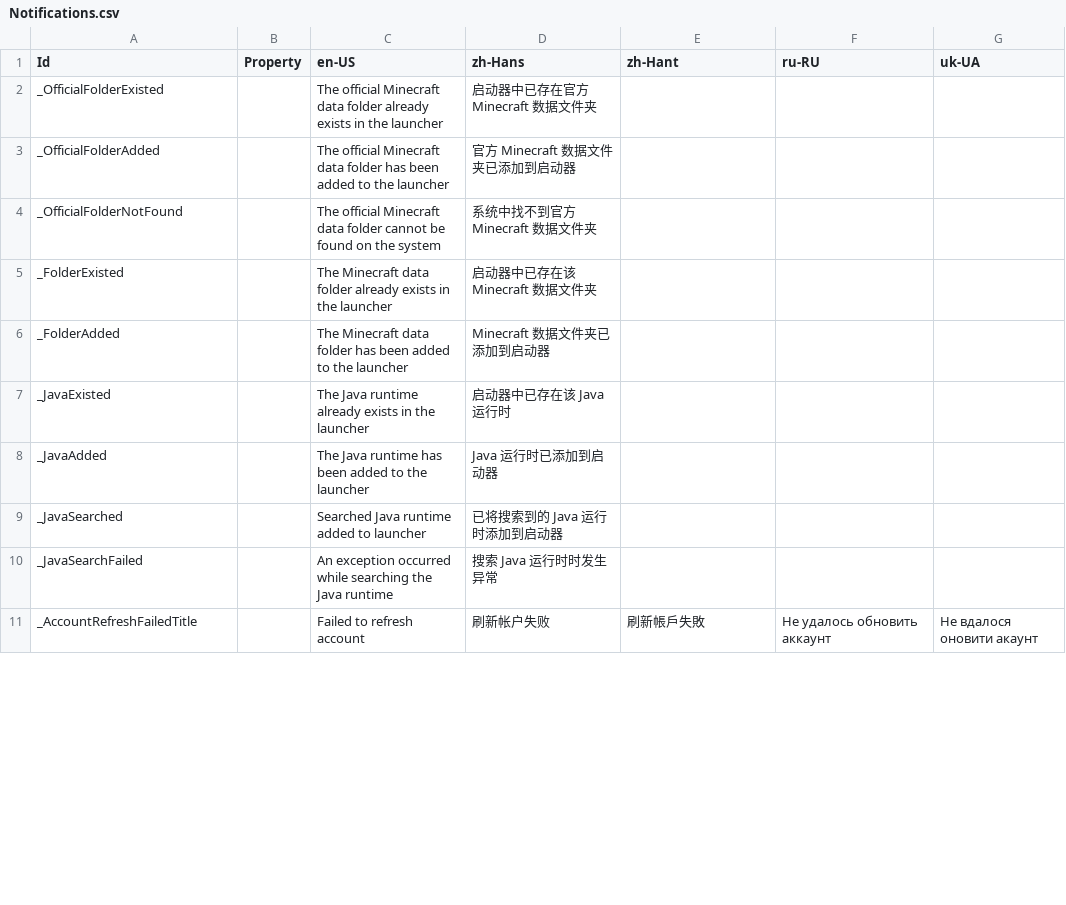
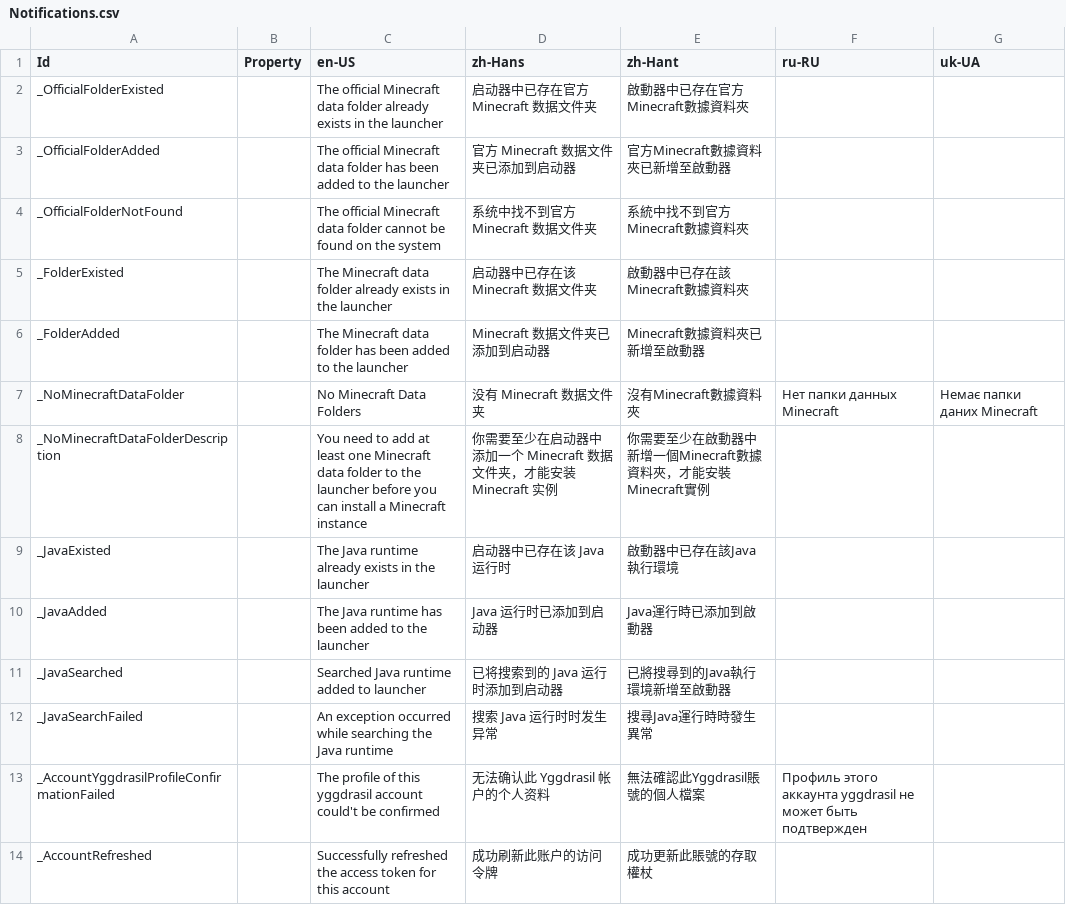
Before and after one commit to Xcube-Studio/FluentLauncher.Infra.Localization, a CSV file: Views/Notifications.csv, drawn as a sheet; only a part is shown; the diff covers the shown part only.

Commit message:
Update Notifications.csv

```diff
--- a/Views/Notifications.csv
+++ b/Views/Notifications.csv
@@ -1,11 +1,14 @@
 Id,Property,en-US,zh-Hans,zh-Hant,ru-RU,uk-UA
-_OfficialFolderExisted,,The official Minecraft data folder already exists in the launcher,启动器中已存在官方 Minecraft 数据文件夹,,,
-_OfficialFolderAdded,,The official Minecraft data folder has been added to the launcher,官方 Minecraft 数据文件夹已添加到启动器,,,
-_OfficialFolderNotFound,,The official Minecraft data folder cannot be found on the system,系统中找不到官方 Minecraft 数据文件夹,,,
-_FolderExisted,,The Minecraft data folder already exists in the launcher,启动器中已存在该 Minecraft 数据文件夹,,,
-_FolderAdded,,The Minecraft data folder has been added to the launcher,Minecraft 数据文件夹已添加到启动器,,,
-_JavaExisted,,The Java runtime already exists in the launcher,启动器中已存在该 Java 运行时,,,
-_JavaAdded,,The Java runtime has been added to the launcher,Java 运行时已添加到启动器,,,
-_JavaSearched,,Searched Java runtime added to launcher,已将搜索到的 Java 运行时添加到启动器,,,
-_JavaSearchFailed,,An exception occurred while searching the Java runtime,搜索 Java 运行时时发生异常,,,
-_AccountRefreshFailedTitle,,Failed to refresh account,刷新帐户失败,刷新帳戶失敗,Не удалось обновить аккаунт,Не вдалося оновити акаунт
+_OfficialFolderExisted,,The official Minecraft data folder already exists in the launcher,启动器中已存在官方 Minecraft 数据文件夹,啟動器中已存在官方Minecraft數據資料夾,,
+_OfficialFolderAdded,,The official Minecraft data folder has been added to the launcher,官方 Minecraft 数据文件夹已添加到启动器,官方Minecraft數據資料夾已新增至啟動器,,
+_OfficialFolderNotFound,,The official Minecraft data folder cannot be found on the system,系统中找不到官方 Minecraft 数据文件夹,系統中找不到官方Minecraft數據資料夾,,
+_FolderExisted,,The Minecraft data folder already exists in the launcher,启动器中已存在该 Minecraft 数据文件夹,啟動器中已存在該Minecraft數據資料夾,,
+_FolderAdded,,The Minecraft data folder has been added to the launcher,Minecraft 数据文件夹已添加到启动器,Minecraft數據資料夾已新增至啟動器,,
+_NoMinecraftDataFolder,,No Minecraft Data Folders,没有 Minecraft 数据文件夹,沒有Minecraft數據資料夾,Нет папки данных Minecraft,Немає папки даних Minecraft
+_NoMinecraftDataFolderDescription,,You need to add at least one Minecraft data folder to the launcher before you can install a Minecraft instance,你需要至少在启动器中添加一个 Minecraft 数据文件夹，才能安装 Minecraft 实例,你需要至少在啟動器中新增一個Minecraft數據資料夾，才能安裝Minecraft實例,,
+_JavaExisted,,The Java runtime already exists in the launcher,启动器中已存在该 Java 运行时,啟動器中已存在該Java執行環境,,
+_JavaAdded,,The Java runtime has been added to the launcher,Java 运行时已添加到启动器,Java運行時已添加到啟動器,,
+_JavaSearched,,Searched Java runtime added to launcher,已将搜索到的 Java 运行时添加到启动器,已將搜尋到的Java執行環境新增至啟動器,,
+_JavaSearchFailed,,An exception occurred while searching the Java runtime,搜索 Java 运行时时发生异常,搜尋Java運行時時發生異常,,
+_AccountYggdrasilProfileConfirmationFailed,,The profile of this yggdrasil account could't be confirmed,无法确认此 Yggdrasil 帐户的个人资料,無法確認此Yggdrasil賬號的個人檔案,Профиль этого аккаунта yggdrasil не может быть подтвержден,
+_AccountRefreshed,,Successfully refreshed the access token for this account,成功刷新此账户的访问令牌,成功更新此賬號的存取權杖,,
```
Also changed, not shown: 12 added rows, 16 removed rows and 10 edited cells elsewhere in this file, 2 other files.
